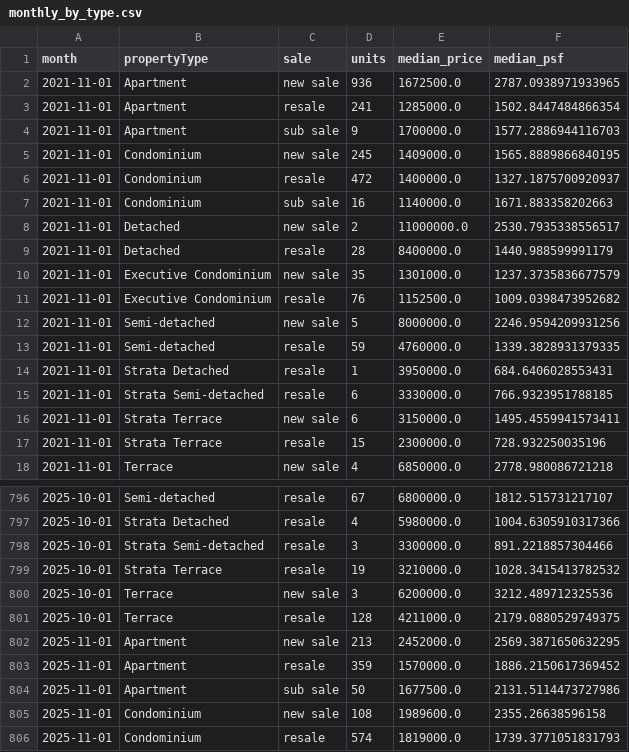
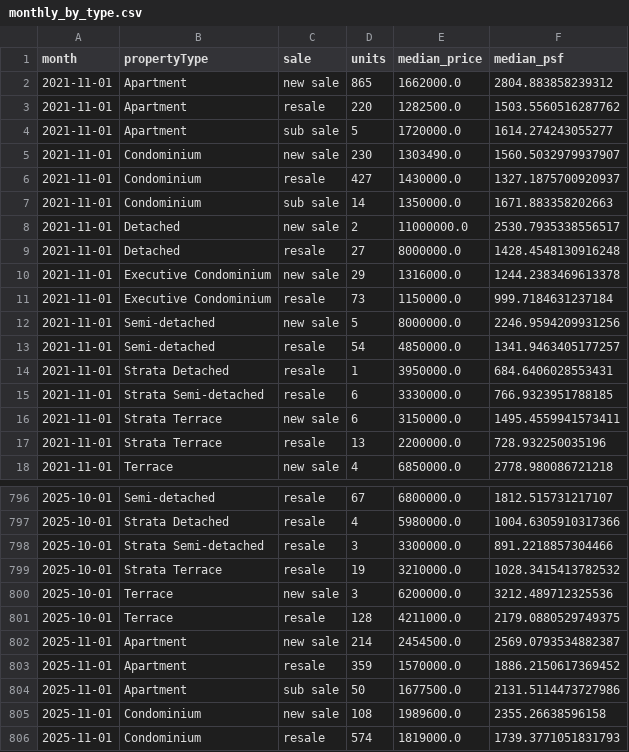
Before and after one commit to quantarram/sg-buy-timing-dashboard, a CSV file: data/ura/monthly_by_type.csv, drawn as a sheet; only a part is shown, gaps mark what is left out; the diff covers the shown part only.

```diff
--- a/data/ura/monthly_by_type.csv
+++ b/data/ura/monthly_by_type.csv
@@ -1,14 +1,14 @@
 month,propertyType,sale,units,median_price,median_psf
-2021-11-01,Apartment,new sale,936,1672500.0,2787.0938971933965
-2021-11-01,Apartment,resale,241,1285000.0,1502.8447484866354
-2021-11-01,Apartment,sub sale,9,1700000.0,1577.2886944116703
-2021-11-01,Condominium,new sale,245,1409000.0,1565.8889866840195
-2021-11-01,Condominium,resale,472,1400000.0,1327.1875700920937
-2021-11-01,Condominium,sub sale,16,1140000.0,1671.883358202663
+2021-11-01,Apartment,new sale,865,1662000.0,2804.883858239312
+2021-11-01,Apartment,resale,220,1282500.0,1503.5560516287762
+2021-11-01,Apartment,sub sale,5,1720000.0,1614.274243055277
+2021-11-01,Condominium,new sale,230,1303490.0,1560.5032979937907
+2021-11-01,Condominium,resale,427,1430000.0,1327.1875700920937
+2021-11-01,Condominium,sub sale,14,1350000.0,1671.883358202663
 2021-11-01,Detached,new sale,2,11000000.0,2530.7935338556517
-2021-11-01,Detached,resale,28,8400000.0,1440.988599991179
-2021-11-01,Executive Condominium,new sale,35,1301000.0,1237.3735836677579
-2021-11-01,Executive Condominium,resale,76,1152500.0,1009.0398473952682
+2021-11-01,Detached,resale,27,8000000.0,1428.4548130916248
+2021-11-01,Executive Condominium,new sale,29,1316000.0,1244.2383469613378
+2021-11-01,Executive Condominium,resale,73,1150000.0,999.7184631237184
 2021-11-01,Semi-detached,new sale,5,8000000.0,2246.9594209931256
-2021-11-01,Semi-detached,resale,59,4760000.0,1339.3828931379335
+2021-11-01,Semi-detached,resale,54,4850000.0,1341.9463405177257
 2021-11-01,Strata Detached,resale,1,3950000.0,684.6406028553431
@@ -16,3 +16,3 @@ month,propertyType,sale,units,median_price,median_psf
 2021-11-01,Strata Terrace,new sale,6,3150000.0,1495.4559941573411
-2021-11-01,Strata Terrace,resale,15,2300000.0,728.932250035196
+2021-11-01,Strata Terrace,resale,13,2200000.0,728.932250035196
 2021-11-01,Terrace,new sale,4,6850000.0,2778.980086721218
@@ -801,3 +801,3 @@ month,propertyType,sale,units,median_price,median_psf
 2025-10-01,Terrace,resale,128,4211000.0,2179.0880529749375
-2025-11-01,Apartment,new sale,213,2452000.0,2569.3871650632295
+2025-11-01,Apartment,new sale,214,2454500.0,2569.0793534882387
 2025-11-01,Apartment,resale,359,1570000.0,1886.2150617369452
```
Also changed, not shown: 1 added row and 88 edited cells elsewhere in this file, data/bank_rates_monthly.csv, 30 other files.
